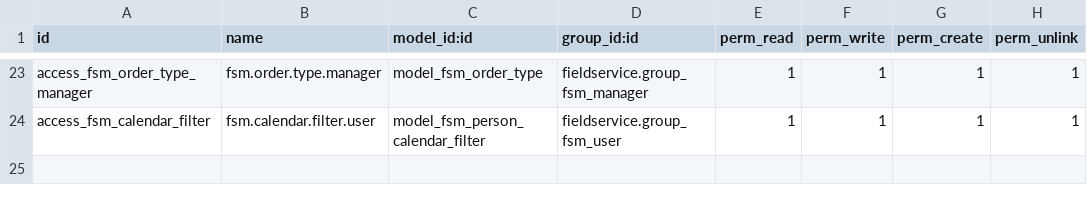
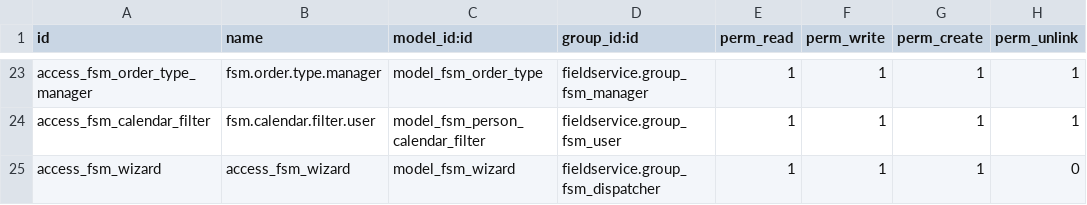
Before and after one commit to ledoent/field-service, a CSV file: fieldservice/security/ir.model.access.csv, drawn as a sheet; only a part is shown, gaps mark what is left out.

Commit message:
[MIG] fieldservice: Migration to 14.0

```diff
--- a/fieldservice/security/ir.model.access.csv
+++ b/fieldservice/security/ir.model.access.csv
@@ -24 +24,2 @@ access_fsm_order_type_manager,fsm.order.type.manager,model_fsm_order_type,fields
 access_fsm_calendar_filter,fsm.calendar.filter.user,model_fsm_person_calendar_filter,fieldservice.group_fsm_user,1,1,1,1
+access_fsm_wizard,access_fsm_wizard,model_fsm_wizard,fieldservice.group_fsm_dispatcher,1,1,1,0
```
Also changed, not shown: 14 other files.
